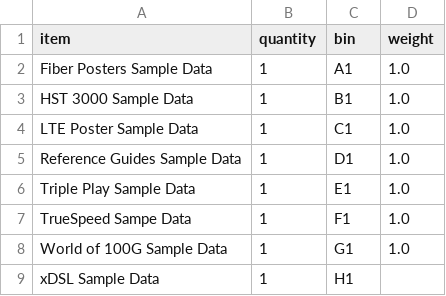
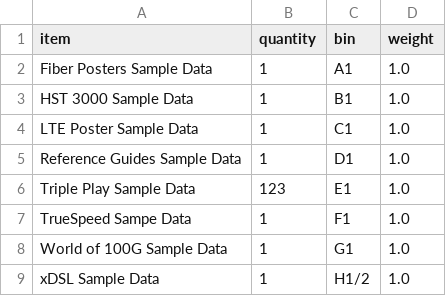
Before and after one commit to osgirl/JDSUzipReader, a CSV file: shipper.csv, drawn as a sheet.

Commit message:
[mike] Shipper
Shipper is almost complete. I just need to pass itemNumber, Quantiy,
itemName, location, and the weight to the Item class.

```diff
--- a/shipper.csv
+++ b/shipper.csv
@@ -5,5 +5,5 @@ LTE Poster Sample Data,1,C1,1.0
 Reference Guides Sample Data,1,D1,1.0
-Triple Play Sample Data,1,E1,1.0
+Triple Play Sample Data,123,E1,1.0
 TrueSpeed Sampe Data,1,F1,1.0
 World of 100G Sample Data,1,G1,1.0
-xDSL Sample Data,1,H1
+xDSL Sample Data,1,H1/2,1.0
```
Also changed, not shown: 1 other file.
